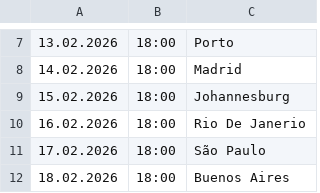
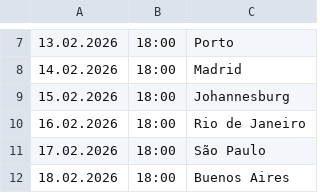
Before and after one commit to cmrdnz/williams, a CSV file: williams.csv, drawn as a sheet; only a part is shown, gaps mark what is left out.

Commit message:
Update williams.csv

```diff
--- a/williams.csv
+++ b/williams.csv
@@ -9,3 +9,3 @@
 15.02.2026,18:00,Johannesburg
-16.02.2026,18:00,Rio De Janerio
+16.02.2026,18:00,Rio de Janeiro
 17.02.2026,18:00,São Paulo
```
